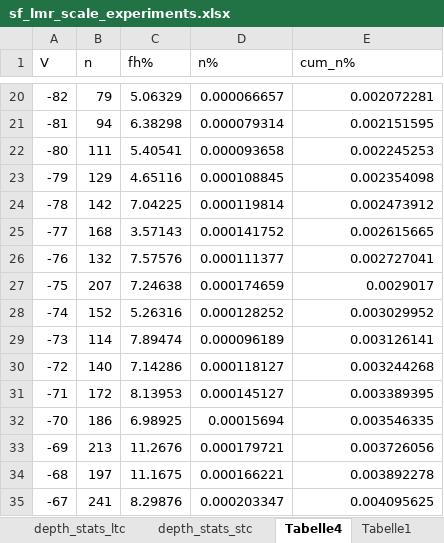
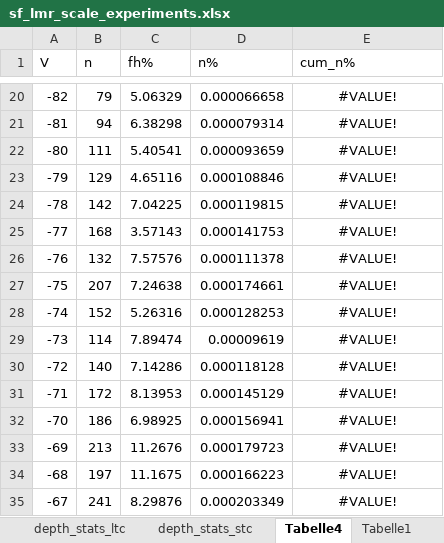
Before and after one commit to locutus2/Stockfish, an Excel workbook: sf_lmr_scale_experiments.xlsx, sheet Tabelle4, drawn as a sheet; only a part is shown, gaps mark what is left out; values as stored, in another font and other column widths than the file's, no borders; charts and pictures not drawn; the diff covers the shown part only; the diff names each change by its address in the sheet, - before the commit and + after, or states it on an @@ line.

```diff
--- a/sf_lmr_scale_experiments.xlsx (sheet Tabelle4)
+++ b/sf_lmr_scale_experiments.xlsx (sheet Tabelle4)
-D20 (n%): 0.000066657
+D20 (n%): 0.000066658
-E20:E35 alignment: right
+E20:E35 alignment: center
-E20 (cum_n%): 0.002072281
+E20 (cum_n%): #VALUE!
-E21 (cum_n%): 0.002151595
+E21 (cum_n%): #VALUE!
-D22 (n%): 0.000093658
+D22 (n%): 0.000093659
-E22 (cum_n%): 0.002245253
+E22 (cum_n%): #VALUE!
-D23 (n%): 0.000108845
+D23 (n%): 0.000108846
-E23 (cum_n%): 0.002354098
+E23 (cum_n%): #VALUE!
-D24 (n%): 0.000119814
+D24 (n%): 0.000119815
-E24 (cum_n%): 0.002473912
+E24 (cum_n%): #VALUE!
-D25 (n%): 0.000141752
+D25 (n%): 0.000141753
-E25 (cum_n%): 0.002615665
+E25 (cum_n%): #VALUE!
-D26 (n%): 0.000111377
+D26 (n%): 0.000111378
-E26 (cum_n%): 0.002727041
+E26 (cum_n%): #VALUE!
-D27 (n%): 0.000174659
+D27 (n%): 0.000174661
-E27 (cum_n%): 0.0029017
+E27 (cum_n%): #VALUE!
-D28 (n%): 0.000128252
+D28 (n%): 0.000128253
-E28 (cum_n%): 0.003029952
+E28 (cum_n%): #VALUE!
-D29 (n%): 0.000096189
+D29 (n%): 0.00009619
-E29 (cum_n%): 0.003126141
+E29 (cum_n%): #VALUE!
-D30 (n%): 0.000118127
+D30 (n%): 0.000118128
-E30 (cum_n%): 0.003244268
+E30 (cum_n%): #VALUE!
-D31 (n%): 0.000145127
+D31 (n%): 0.000145129
-E31 (cum_n%): 0.003389395
+E31 (cum_n%): #VALUE!
-D32 (n%): 0.00015694
+D32 (n%): 0.000156941
-E32 (cum_n%): 0.003546335
+E32 (cum_n%): #VALUE!
-D33 (n%): 0.000179721
+D33 (n%): 0.000179723
-E33 (cum_n%): 0.003726056
+E33 (cum_n%): #VALUE!
-D34 (n%): 0.000166221
+D34 (n%): 0.000166223
-E34 (cum_n%): 0.003892278
+E34 (cum_n%): #VALUE!
-D35 (n%): 0.000203347
+D35 (n%): 0.000203349
-E35 (cum_n%): 0.004095625
+E35 (cum_n%): #VALUE!
```
Also changed, not shown: 364 edited cells and cell formats elsewhere in this sheet, sheet depth_stats_stc_new, sheet Tabelle6, sheet depth_stats_ltc_new, charts or pictures, 1 other file.
